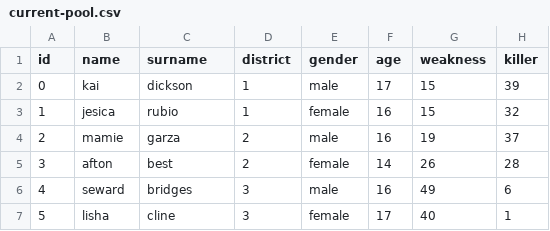
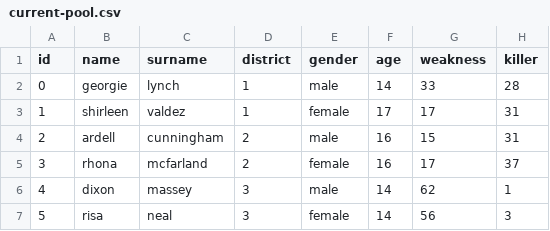
Before and after one commit to iamalreadynoob/hunger-games-simulator, a CSV file: database/current-pool.csv, drawn as a sheet; only a part is shown; the diff covers the shown part only.

```diff
--- a/database/current-pool.csv
+++ b/database/current-pool.csv
@@ -1,7 +1,7 @@
 id,name,surname,district,gender,age,weakness,killer
-0,kai,dickson,1,male,17,15,39
-1,jesica,rubio,1,female,16,15,32
-2,mamie,garza,2,male,16,19,37
-3,afton,best,2,female,14,26,28
-4,seward,bridges,3,male,16,49,6
-5,lisha,cline,3,female,17,40,1
+0,georgie,lynch,1,male,14,33,28
+1,shirleen,valdez,1,female,17,17,31
+2,ardell,cunningham,2,male,16,15,31
+3,rhona,mcfarland,2,female,16,17,37
+4,dixon,massey,3,male,14,62,1
+5,risa,neal,3,female,14,56,3
```
Also changed, not shown: 85 edited cells elsewhere in this file, database/events.csv, 3 other files.
